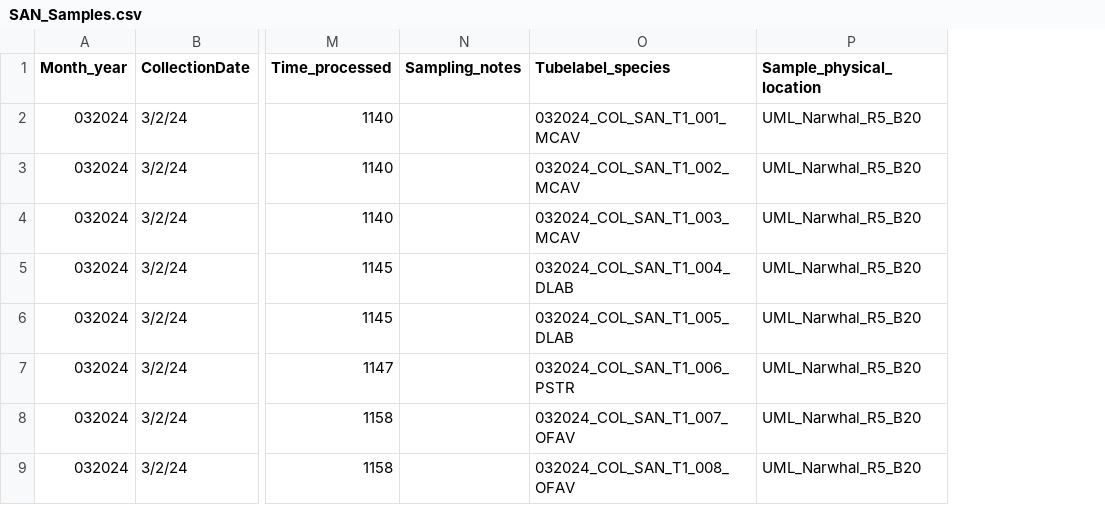
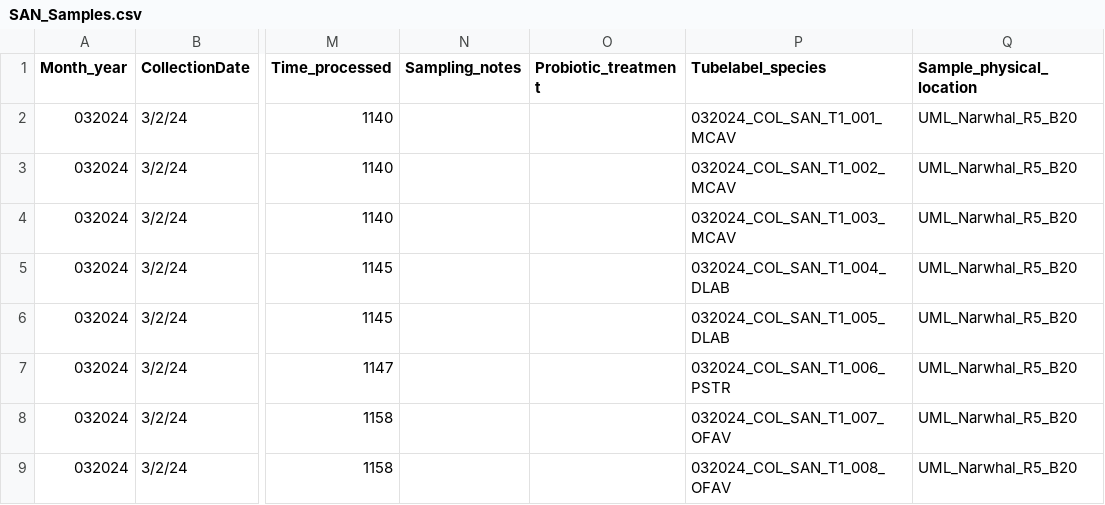
Before and after one commit to GWLab-UML/SAN_CORDAP, a CSV file: Sample_Data/SAN_Samples.csv, drawn as a sheet; only a part is shown, gaps mark what is left out; the diff names each change by its address in the sheet, - before the commit and + after, or states it on an @@ line.

Commit message:
Add probiotic_treatment column
"y" on corals that have been treated with probiotics

```diff
--- a/Sample_Data/SAN_Samples.csv
+++ b/Sample_Data/SAN_Samples.csv
+column O (Probiotic_treatment), empty
```
